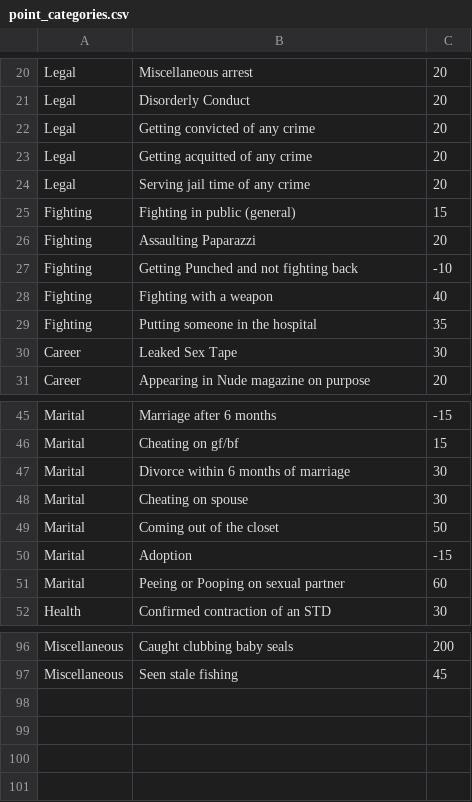
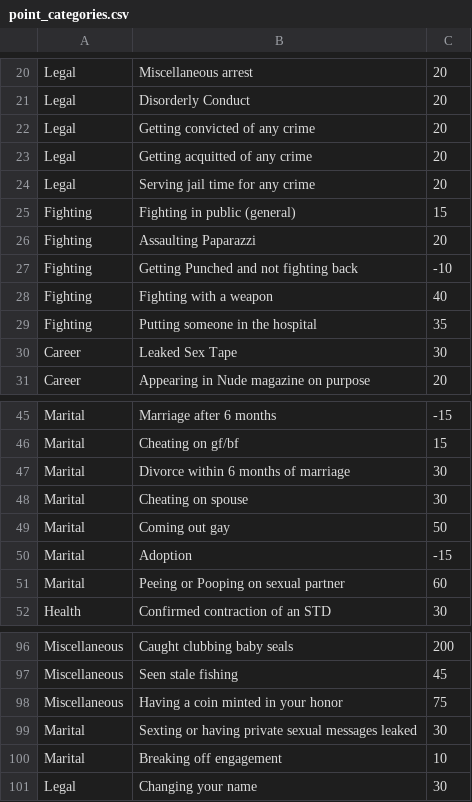
Before and after one commit to celebrasy/celebrasy-com, a CSV file: db/seeds/bad_celebs/point_categories.csv, drawn as a sheet; only a part is shown, gaps mark what is left out.

Commit message:
Add email leagues points

```diff
--- a/db/seeds/bad_celebs/point_categories.csv
+++ b/db/seeds/bad_celebs/point_categories.csv
@@ -23,3 +23,3 @@ Legal,Getting convicted of any crime,20
 Legal,Getting acquitted of any crime,20
-Legal,Serving jail time of any crime,20
+Legal,Serving jail time for any crime,20
 Fighting,Fighting in public (general),15
@@ -48,3 +48,3 @@ Marital,Divorce within 6 months of marriage,30
 Marital,Cheating on spouse,30
-Marital,Coming out of the closet,50
+Marital,Coming out gay,50
 Marital,Adoption,-15
@@ -97 +97,5 @@ Miscellaneous,Caught clubbing baby seals,200
 Miscellaneous,Seen stale fishing,45
+Miscellaneous,Having a coin minted in your honor,75
+Marital,Sexting or having private sexual messages leaked,30
+Marital,Breaking off engagement,10
+Legal,Changing your name,30
```
Also changed, not shown: 3 other files.
